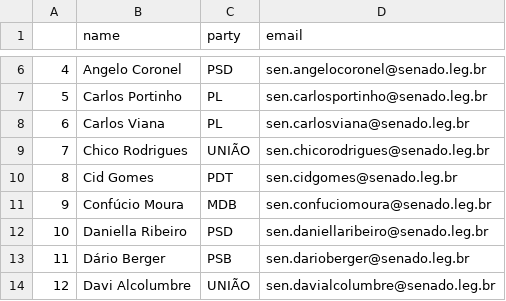
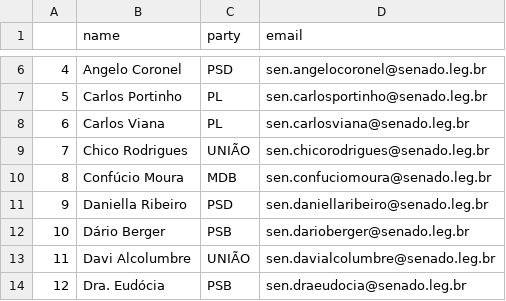
Before and after one commit to 7onn/politicians-contacts, a CSV file: senate.csv, drawn as a sheet; only a part is shown, gaps mark what is left out; the shorter side is filled out with more unchanged rows; removed rows and columns are numbered as before the commit, all else as after; the diff names each change by its address in the sheet, - before the commit and + after, or states it on an @@ line.

Commit message:
Update politicians contact list

```diff
--- a/senate.csv
+++ b/senate.csv
-row 10: 8 | Cid Gomes | PDT | sen.cidgomes@senado.leg.br
@@ column A renumbered from row 10 down @@
```
